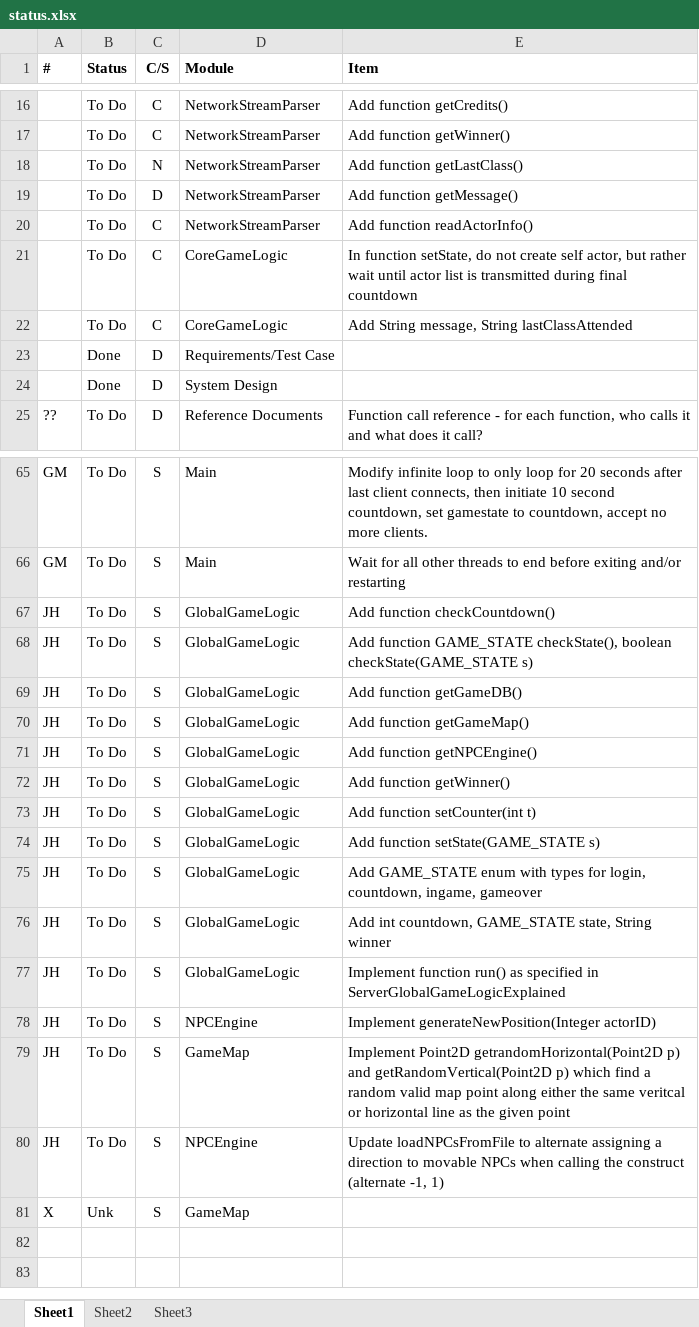
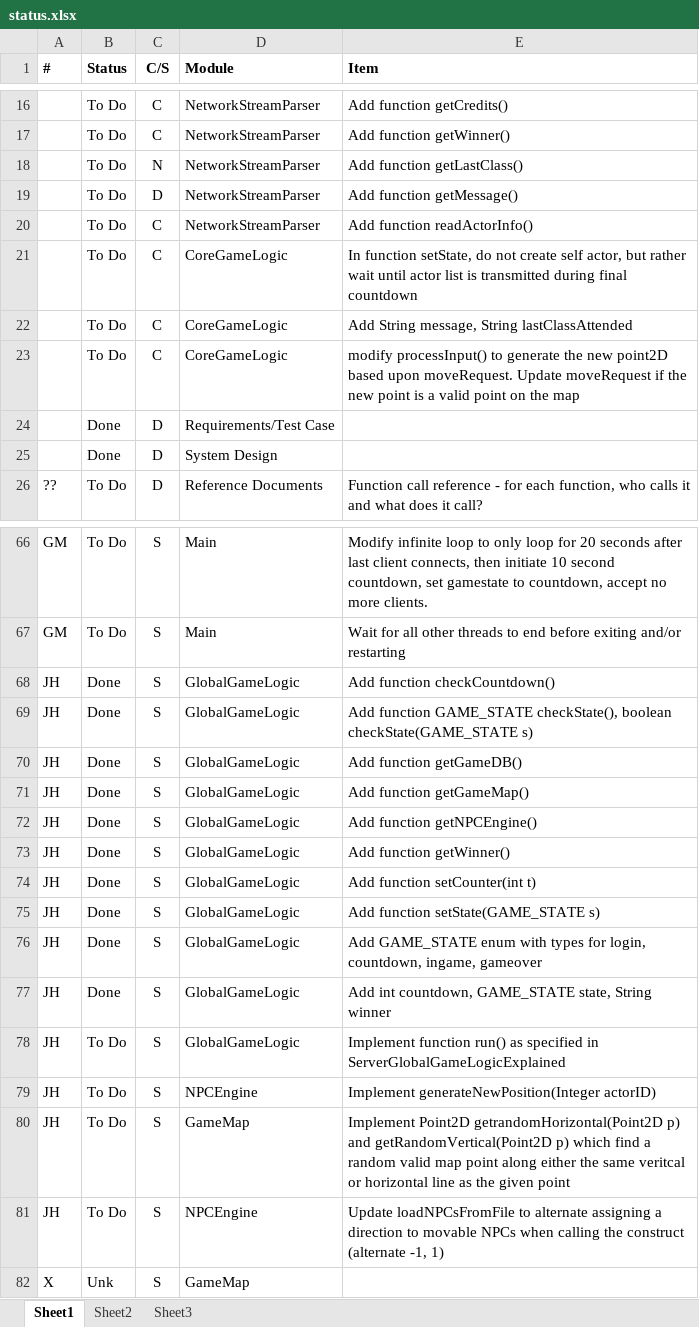
Before and after one commit to gauravnew/gprublapo, an Excel workbook: docs/status.xlsx, sheet Sheet1, drawn as a sheet; only a part is shown, gaps mark what is left out; values as stored, in another font and other column widths than the file's, no borders; conditional formats not drawn; addresses are those after the commit; the diff names each change by its address in the sheet, - before the commit and + after, or states it on an @@ line.

```diff
--- a/docs/status.xlsx (sheet Sheet1)
+++ b/docs/status.xlsx (sheet Sheet1)
+row 23:  | To Do | C | CoreGameLogic | modify processInput() to generate the new point2D based upon moveRequest. Update moveRequest if the new point is a valid point on the map
-B68:B77 (Status): To Do
+B68:B77 (Status): Done
```
Also changed, not shown: 1 other file.
